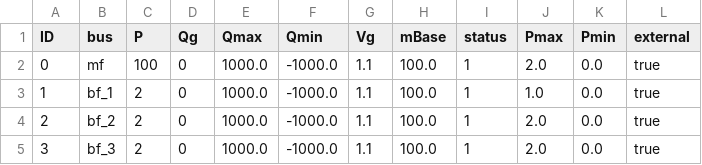
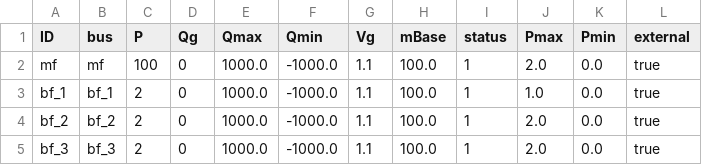
Before and after one commit to SINTEF-Power-system-asset-management/RelDist.jl, a CSV file: examples/branch_at_fault/gen.csv, drawn as a sheet.

```diff
--- a/examples/branch_at_fault/gen.csv
+++ b/examples/branch_at_fault/gen.csv
@@ -1,5 +1,5 @@
 ID;bus;P;Qg;Qmax;Qmin;Vg;mBase;status;Pmax;Pmin;external
-0;mf;100;0;1000.0;-1000.0;1.1;100.0;1;2.0;0.0;true
-1;bf_1;2;0;1000.0;-1000.0;1.1;100.0;1;1.0;0.0;true
-2;bf_2;2;0;1000.0;-1000.0;1.1;100.0;1;2.0;0.0;true
-3;bf_3;2;0;1000.0;-1000.0;1.1;100.0;1;2.0;0.0;true
+mf;mf;100;0;1000.0;-1000.0;1.1;100.0;1;2.0;0.0;true
+bf_1;bf_1;2;0;1000.0;-1000.0;1.1;100.0;1;1.0;0.0;true
+bf_2;bf_2;2;0;1000.0;-1000.0;1.1;100.0;1;2.0;0.0;true
+bf_3;bf_3;2;0;1000.0;-1000.0;1.1;100.0;1;2.0;0.0;true
```
Also changed, not shown: examples/simple_overlap/gen.csv, 5 other files.
